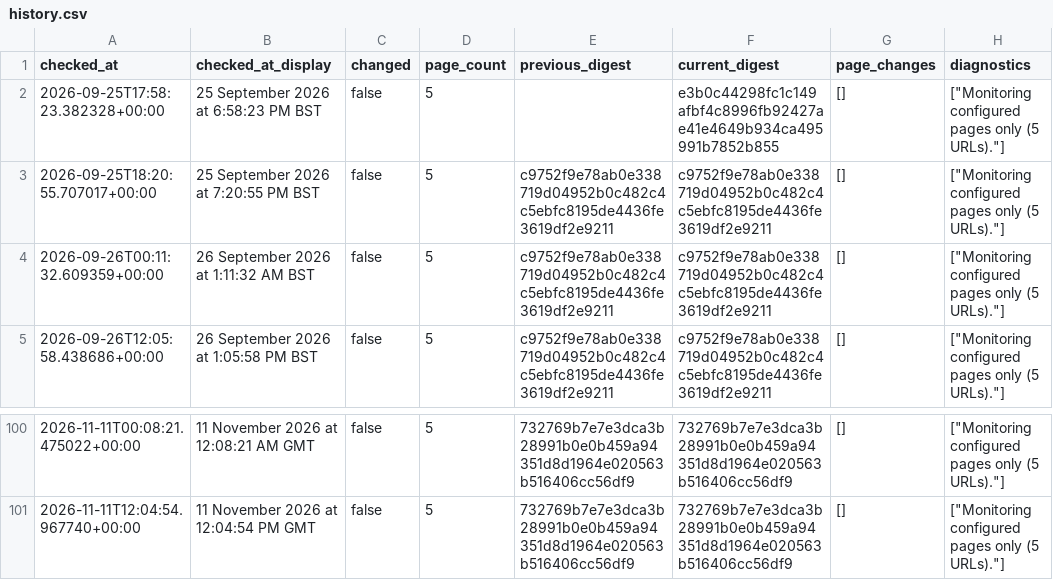
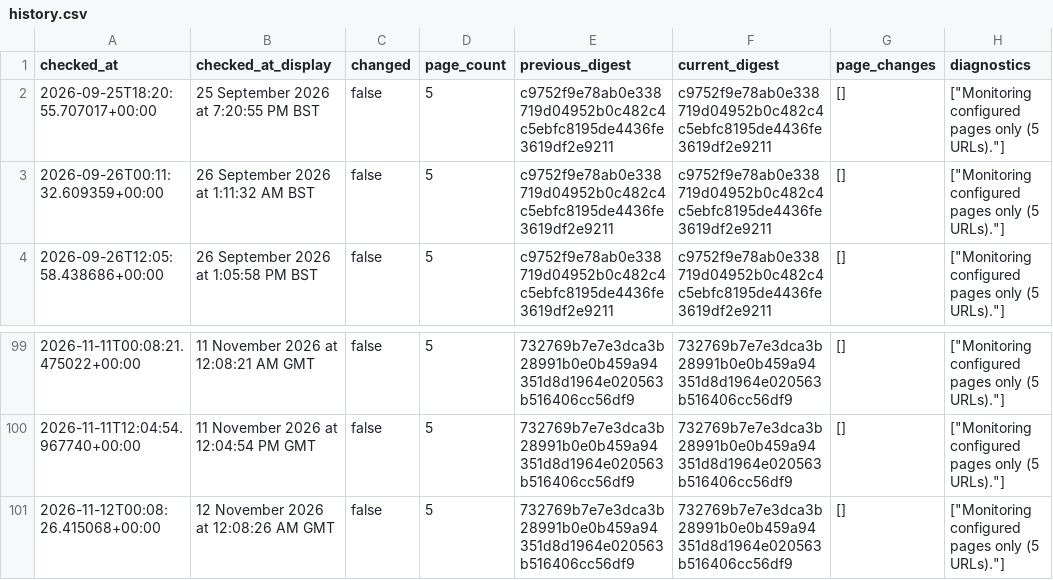
Before and after one commit to McKnightRider/CheckWebsiteUpdates, a CSV file: website/history.csv, drawn as a sheet; only a part is shown, gaps mark what is left out.

```diff
--- a/website/history.csv
+++ b/website/history.csv
@@ -1,3 +1,2 @@
 checked_at,checked_at_display,changed,page_count,previous_digest,current_digest,page_changes,diagnostics
-2026-09-25T17:58:23.382328+00:00,25 September 2026 at 6:58:23 PM BST,false,5,,e3b0c44298fc1c149afbf4c8996fb92427ae41e4649b934ca495991b7852b855,[],"[""Monitoring configured pages only (5 URLs).""]"
 2026-09-25T18:20:55.707017+00:00,25 September 2026 at 7:20:55 PM BST,false,5,c9752f9e78ab0e338719d04952b0c482c4c5ebfc8195de4436fe3619df2e9211,c9752f9e78ab0e338719d04952b0c482c4c5ebfc8195de4436fe3619df2e9211,[],"[""Monitoring configured pages only (5 URLs).""]"
@@ -101 +100,2 @@ checked_at,checked_at_display,changed,page_count,previous_digest,current_digest,
 2026-11-11T12:04:54.967740+00:00,11 November 2026 at 12:04:54 PM GMT,false,5,732769b7e7e3dca3b28991b0e0b459a94351d8d1964e020563b516406cc56df9,732769b7e7e3dca3b28991b0e0b459a94351d8d1964e020563b516406cc56df9,[],"[""Monitoring configured pages only (5 URLs).""]"
+2026-11-12T00:08:26.415068+00:00,12 November 2026 at 12:08:26 AM GMT,false,5,732769b7e7e3dca3b28991b0e0b459a94351d8d1964e020563b516406cc56df9,732769b7e7e3dca3b28991b0e0b459a94351d8d1964e020563b516406cc56df9,[],"[""Monitoring configured pages only (5 URLs).""]"
```
Also changed, not shown: 4 other files.
